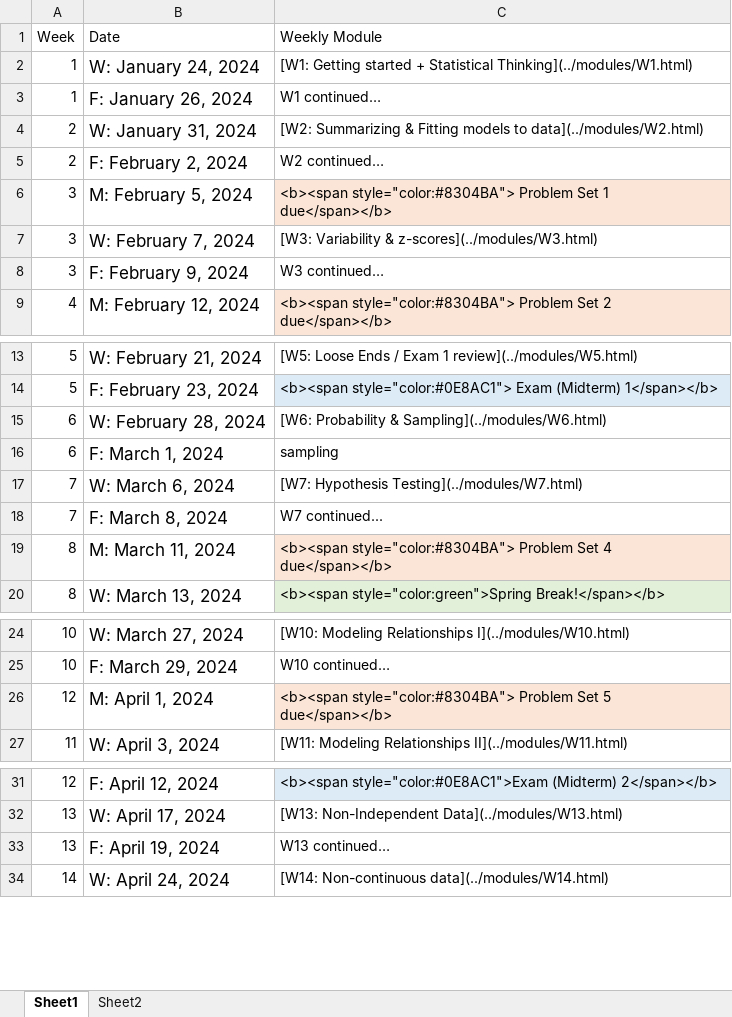
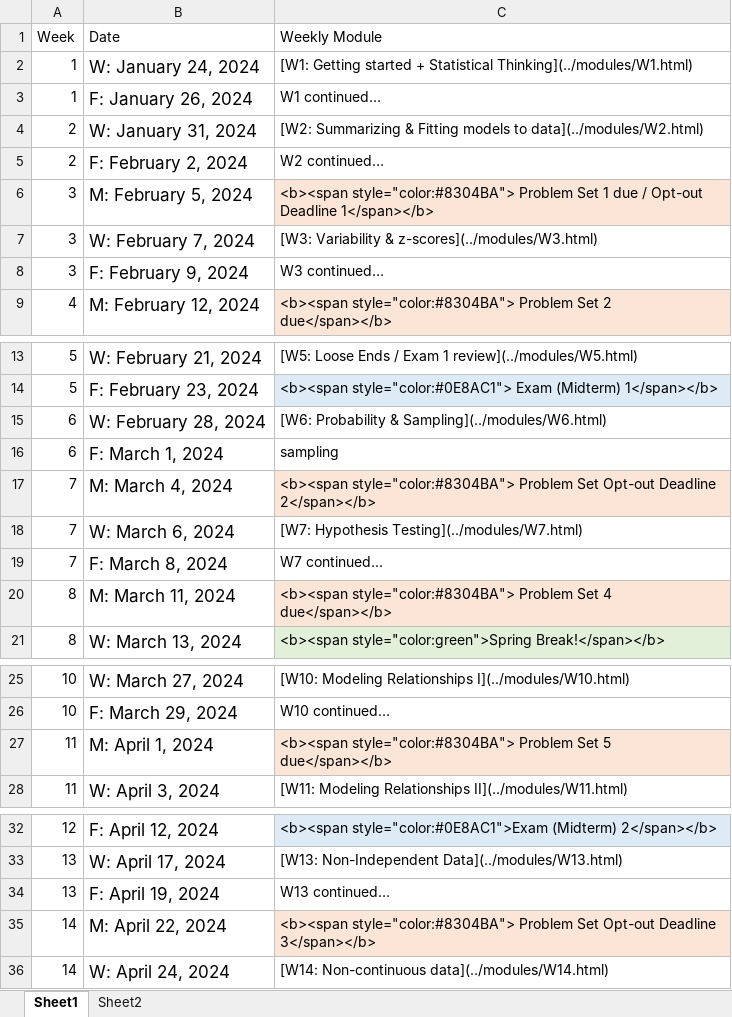
Before and after one commit to teaching-me/data-analysis, an Excel workbook: articles/course_docs/data_2024_schedule.xlsx, sheet Sheet1, drawn as a sheet; only a part is shown, gaps mark what is left out; values as stored, in another font and other column widths than the file's, no borders; addresses are those after the commit; the diff names each change by its address in the sheet, - before the commit and + after, or states it on an @@ line.

Commit message:
update schedule

```diff
--- a/articles/course_docs/data_2024_schedule.xlsx (sheet Sheet1)
+++ b/articles/course_docs/data_2024_schedule.xlsx (sheet Sheet1)
-C6 (Weekly Module): …Set 1 due</span></b>
+C6 (Weekly Module): …Set 1 due / Opt-out Deadline 1</span></b>
+row 17: 7 | M: March 4, 2024 | <b><span style="color:#8304BA"> Problem Set Opt-out Deadline 2</span></b>
-A27 (Week): 12
+A27 (Week): 11
+row 35: 14 | M: April 22, 2024 | <b><span style="color:#8304BA"> Problem Set Opt-out Deadline 3</span></b>
```
Also changed, not shown: 4 other files.
